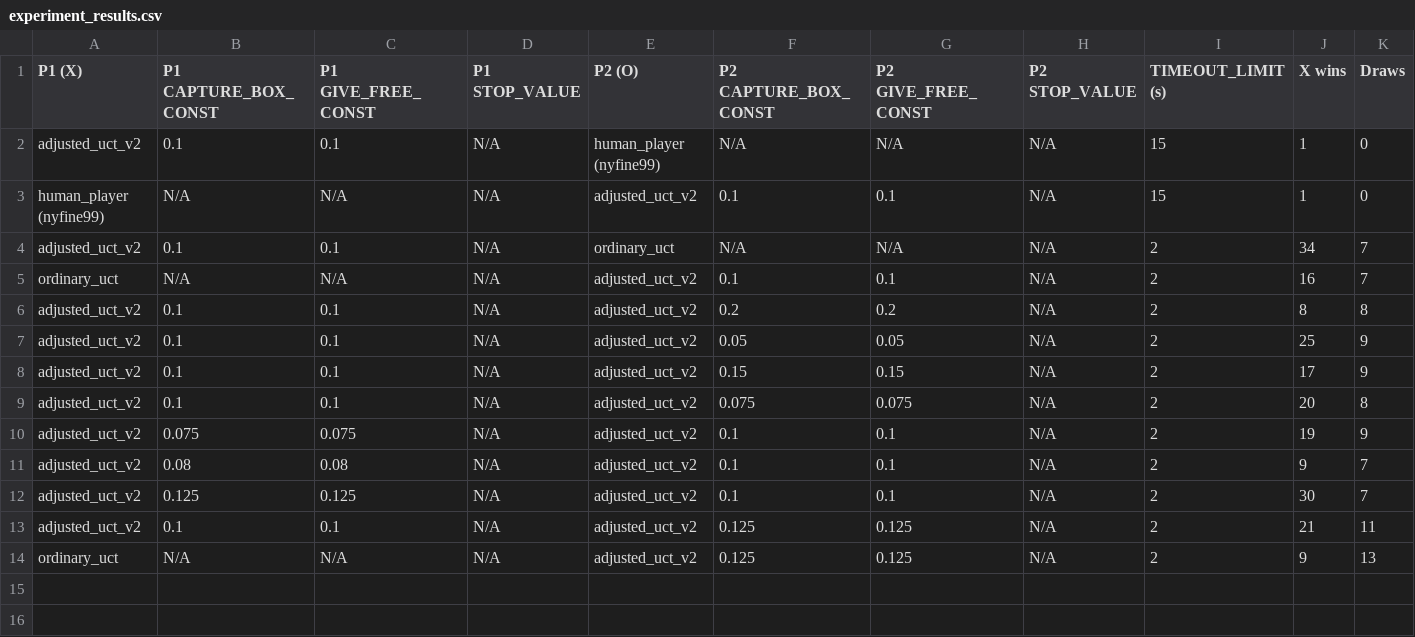
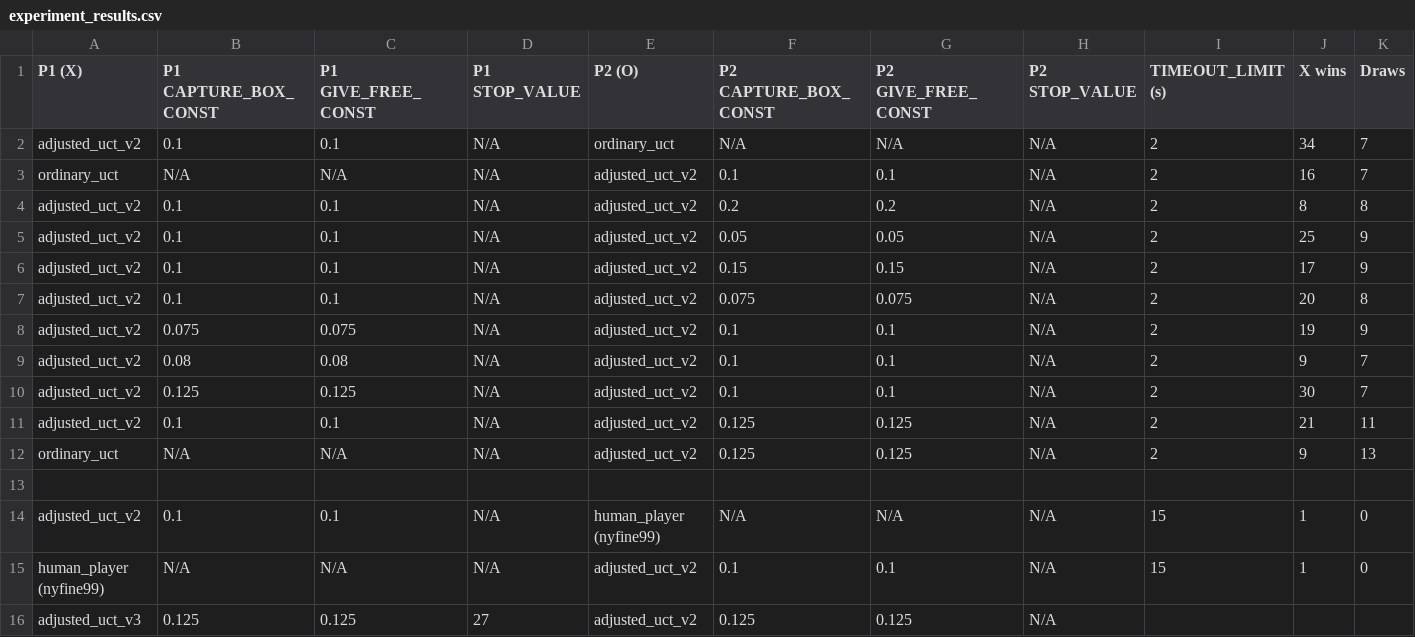
Before and after one commit to nyfine99/ultimate-tic-tac-toe, a CSV file: experiment_results.csv, drawn as a sheet; only a part is shown; removed rows and columns are numbered as before the commit, all else as after; rows hold the shown columns only; the diff names each change by its address in the sheet, - before the commit and + after, or states it on an @@ line.

Commit message:
Adding some experiment results

```diff
--- a/experiment_results.csv
+++ b/experiment_results.csv
-row 2: adjusted_uct_v2 | 0.1 | 0.1 | N/A | human_player (nyfine99) | N/A | N/A | N/A | 15 | 1 | 0
-row 3: human_player (nyfine99) | N/A | N/A | N/A | adjusted_uct_v2 | 0.1 | 0.1 | N/A | 15 | 1 | 0
+row 13: (empty)
+row 14: adjusted_uct_v2 | 0.1 | 0.1 | N/A | human_player (nyfine99) | N/A | N/A | N/A | 15 | 1 | 0
+row 15: human_player (nyfine99) | N/A | N/A | N/A | adjusted_uct_v2 | 0.1 | 0.1 | N/A | 15 | 1 | 0
+row 16: adjusted_uct_v3 | 0.125 | 0.125 | 27 | adjusted_uct_v2 | 0.125 | 0.125 | N/A
```
